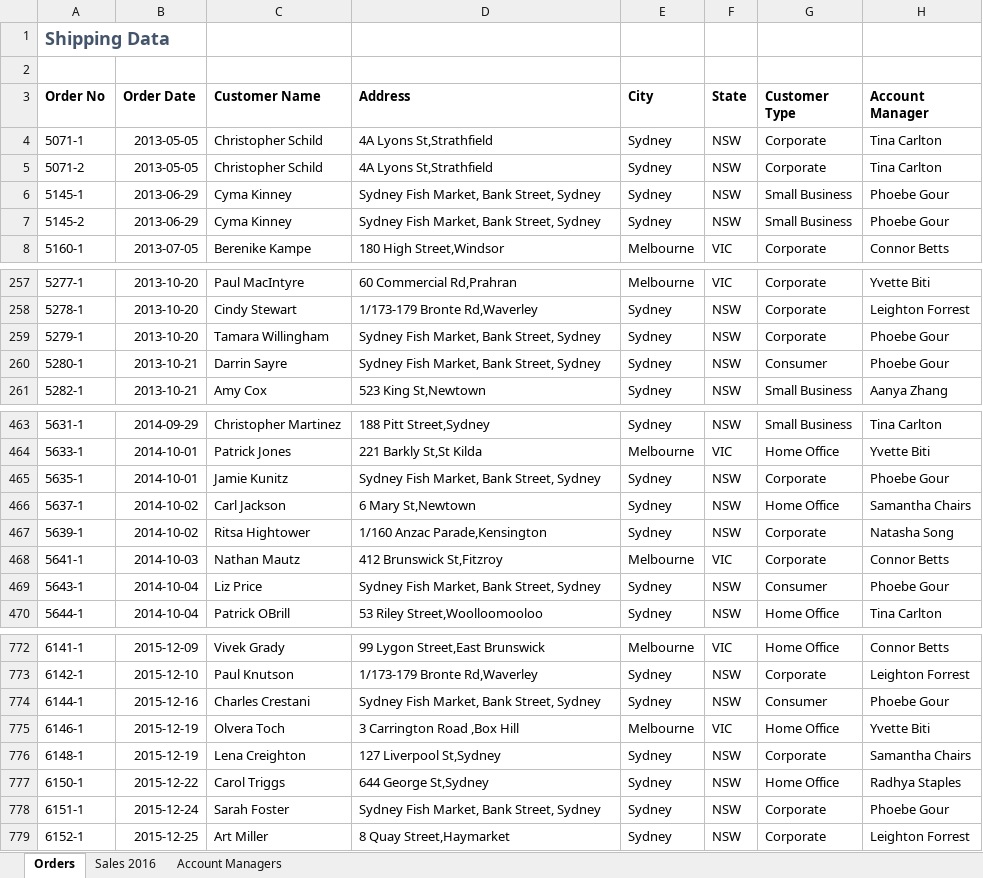
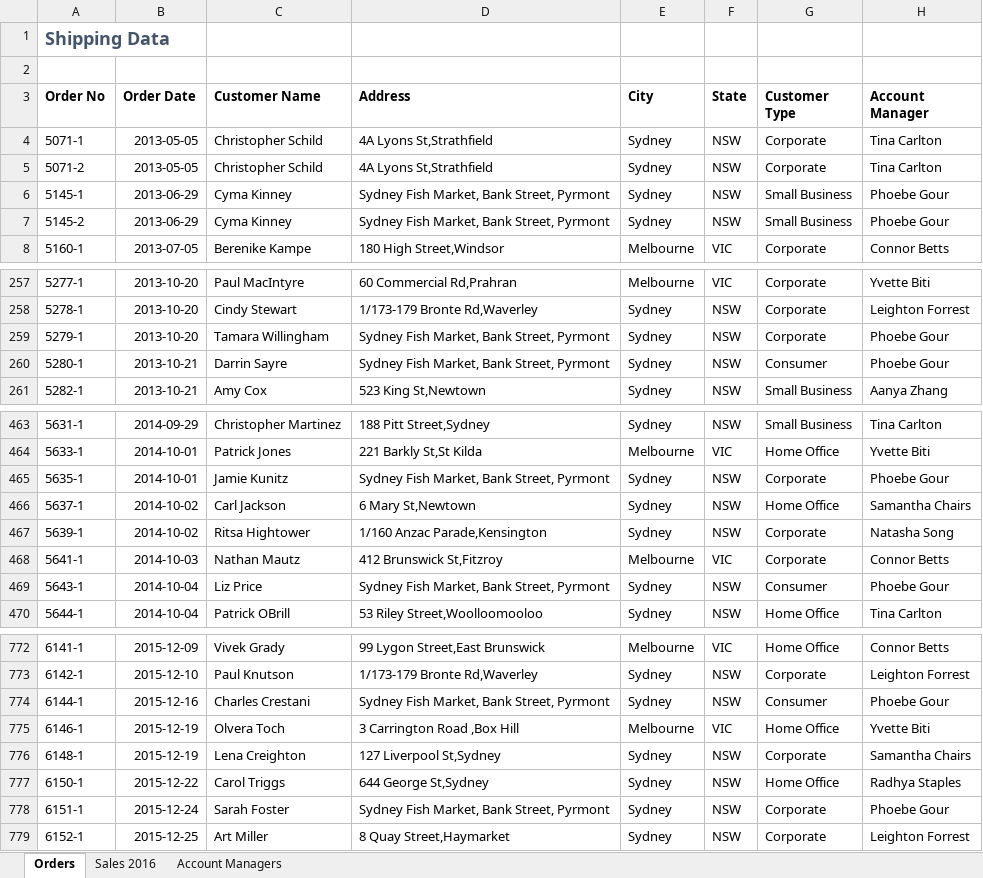
Before and after one commit to JoseP055/excel-business-essentials-macquarie, an Excel workbook: data/Week4_Data/W04-V02-Work with Data.xlsx, sheet Orders, drawn as a sheet; only a part is shown, gaps mark what is left out; values as stored, in another font and other column widths than the file's, no borders; the diff covers the shown part only; the diff names each change by its address in the sheet, - before the commit and + after, or states it on an @@ line.

```diff
--- a/data/Week4_Data/W04-V02-Work with Data.xlsx (sheet Orders)
+++ b/data/Week4_Data/W04-V02-Work with Data.xlsx (sheet Orders)
-D6:D7 (Address): Sydney Fish Market, Bank Street, Sydney
+D6:D7 (Address): Sydney Fish Market, Bank Street, Pyrmont
-D259:D260 (Address): Sydney Fish Market, Bank Street, Sydney
+D259:D260 (Address): Sydney Fish Market, Bank Street, Pyrmont
-D465 (Address): Sydney Fish Market, Bank Street, Sydney
+D465 (Address): Sydney Fish Market, Bank Street, Pyrmont
-D469 (Address): Sydney Fish Market, Bank Street, Sydney
+D469 (Address): Sydney Fish Market, Bank Street, Pyrmont
-D774 (Address): Sydney Fish Market, Bank Street, Sydney
+D774 (Address): Sydney Fish Market, Bank Street, Pyrmont
-D778 (Address): Sydney Fish Market, Bank Street, Sydney
+D778 (Address): Sydney Fish Market, Bank Street, Pyrmont
```
Also changed, not shown: 21 edited cells elsewhere in this sheet, data/Week4_Data/W04-V03-Work with Data.xlsx, 1 other file.
